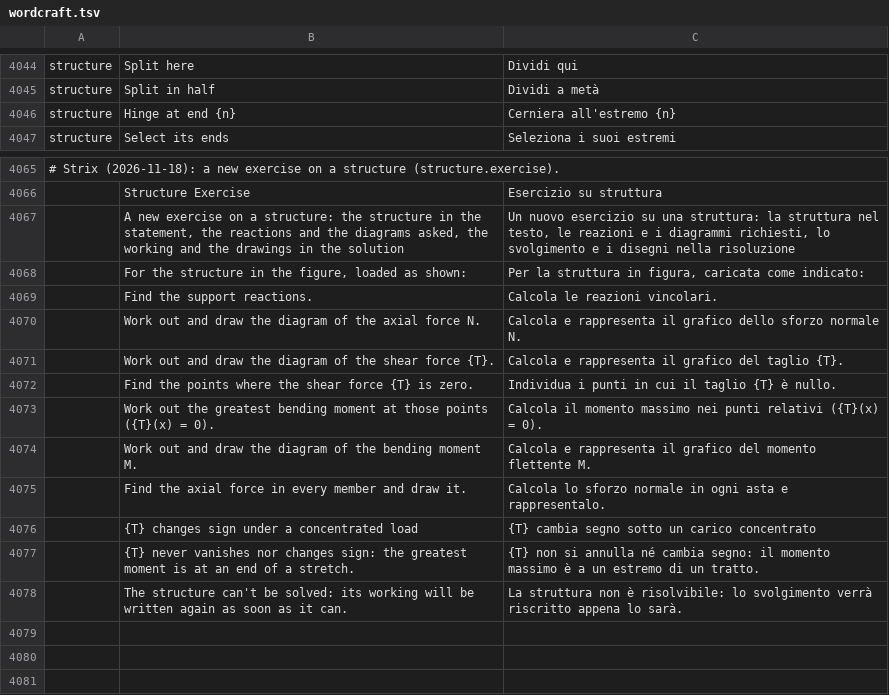
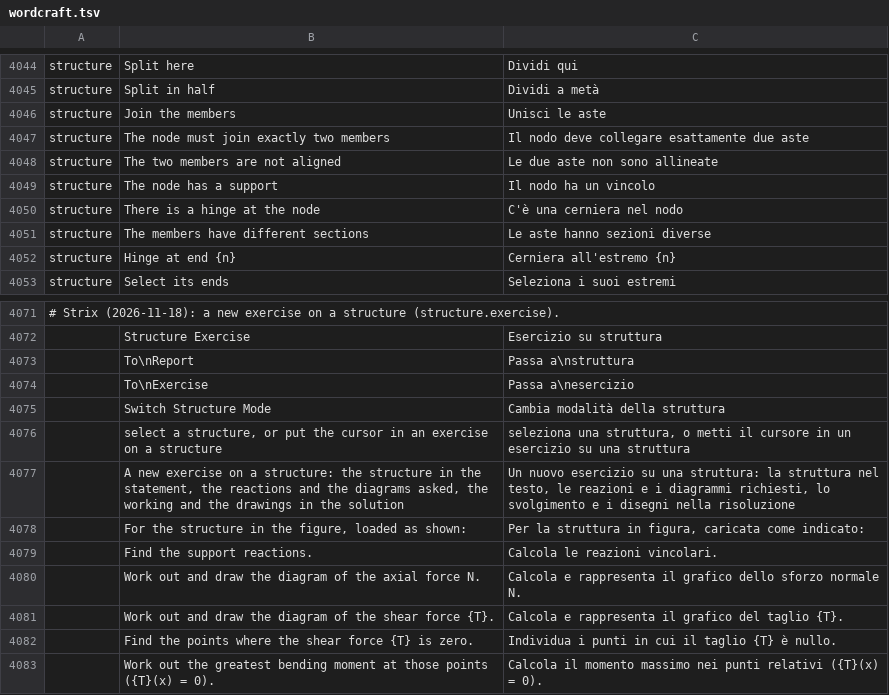
Before and after one commit to nabre/strix, a TSV file: locales/it/wordcraft.tsv, drawn as a sheet; only a part is shown, gaps mark what is left out; the shorter side is filled out with more unchanged rows; the diff names each change by its address in the sheet, - before the commit and + after, or states it on an @@ line.

```diff
--- a/locales/it/wordcraft.tsv
+++ b/locales/it/wordcraft.tsv
+row 4046: structure | Join the members | Unisci le aste
+row 4047: structure | The node must join exactly two members | Il nodo deve collegare esattamente due aste
+row 4048: structure | The two members are not aligned | Le due aste non sono allineate
+row 4049: structure | The node has a support | Il nodo ha un vincolo
+row 4050: structure | There is a hinge at the node | C'è una cerniera nel nodo
+row 4051: structure | The members have different sections | Le aste hanno sezioni diverse
+row 4073:  | To\nReport | Passa a\nstruttura
+row 4074:  | To\nExercise | Passa a\nesercizio
+row 4075:  | Switch Structure Mode | Cambia modalità della struttura
+row 4076:  | select a structure, or put the cursor in an exercise on a structure | seleziona una struttura, o metti il cursore in un esercizio su una struttura
```
Also changed, not shown: locales/de/wordcraft.tsv, locales/fr/wordcraft.tsv, 28 other files.
